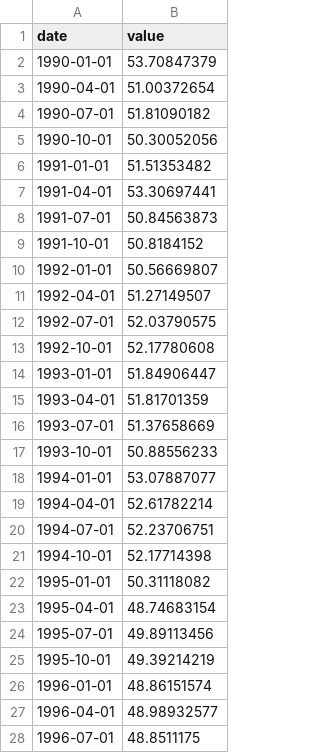
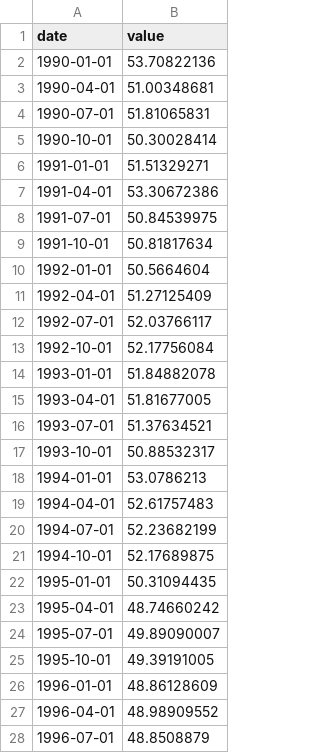
Before and after one commit to EnriqueChueca93/macroscope-spain, a CSV file: data/series/real_hpi_ca.csv, drawn as a sheet; only a part is shown; the diff covers the shown part only.

```diff
--- a/data/series/real_hpi_ca.csv
+++ b/data/series/real_hpi_ca.csv
@@ -1,28 +1,28 @@
 date,value
-1990-01-01,53.70847379
-1990-04-01,51.00372654
-1990-07-01,51.81090182
-1990-10-01,50.30052056
-1991-01-01,51.51353482
-1991-04-01,53.30697441
-1991-07-01,50.84563873
-1991-10-01,50.8184152
-1992-01-01,50.56669807
-1992-04-01,51.27149507
-1992-07-01,52.03790575
-1992-10-01,52.17780608
-1993-01-01,51.84906447
-1993-04-01,51.81701359
-1993-07-01,51.37658669
-1993-10-01,50.88556233
-1994-01-01,53.07887077
-1994-04-01,52.61782214
-1994-07-01,52.23706751
-1994-10-01,52.17714398
-1995-01-01,50.31118082
-1995-04-01,48.74683154
-1995-07-01,49.89113456
-1995-10-01,49.39214219
-1996-01-01,48.86151574
-1996-04-01,48.98932577
-1996-07-01,48.8511175
+1990-01-01,53.70822136
+1990-04-01,51.00348681
+1990-07-01,51.81065831
+1990-10-01,50.30028414
+1991-01-01,51.51329271
+1991-04-01,53.30672386
+1991-07-01,50.84539975
+1991-10-01,50.81817634
+1992-01-01,50.5664604
+1992-04-01,51.27125409
+1992-07-01,52.03766117
+1992-10-01,52.17756084
+1993-01-01,51.84882078
+1993-04-01,51.81677005
+1993-07-01,51.37634521
+1993-10-01,50.88532317
+1994-01-01,53.0786213
+1994-04-01,52.61757483
+1994-07-01,52.23682199
+1994-10-01,52.17689875
+1995-01-01,50.31094435
+1995-04-01,48.74660242
+1995-07-01,49.89090007
+1995-10-01,49.39191005
+1996-01-01,48.86128609
+1996-04-01,48.98909552
+1996-07-01,48.8508879
```
Also changed, not shown: 120 edited cells elsewhere in this file, 7 other files.
